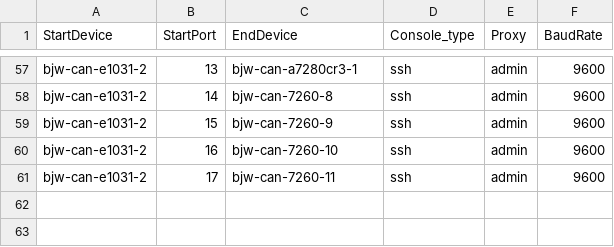
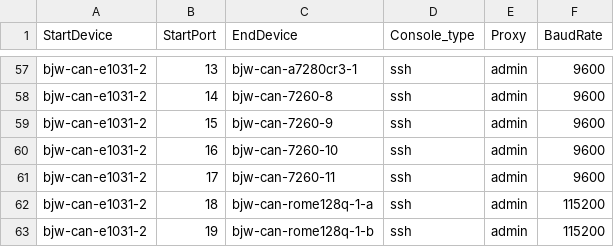
Before and after one commit to lolyu/sonic-mgmt, a CSV file: ansible/files/sonic_bjw_console_links.csv, drawn as a sheet; only a part is shown, gaps mark what is left out; the diff names each change by its address in the sheet, - before the commit and + after, or states it on an @@ line.

```diff
--- a/ansible/files/sonic_bjw_console_links.csv
+++ b/ansible/files/sonic_bjw_console_links.csv
+row 62: bjw-can-e1031-2 | 18 | bjw-can-rome128q-1-a | ssh | admin | 115200
+row 63: bjw-can-e1031-2 | 19 | bjw-can-rome128q-1-b | ssh | admin | 115200
```
Also changed, not shown: ansible/files/sonic_bjw_devices.csv, 5 other files.
